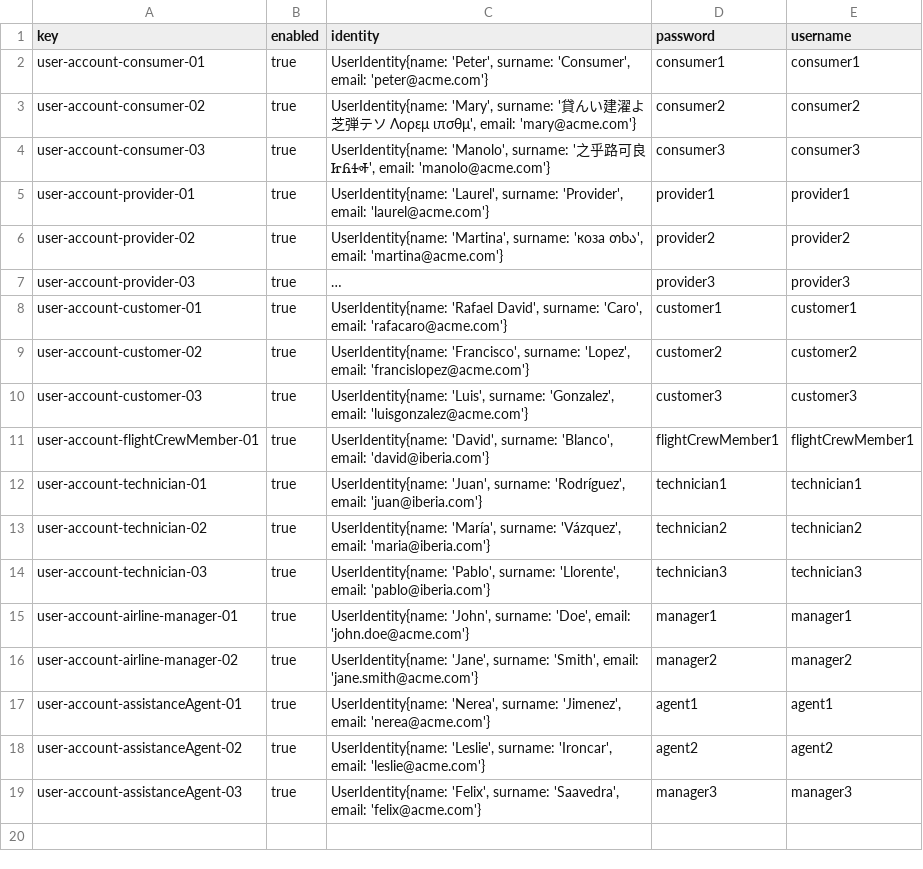
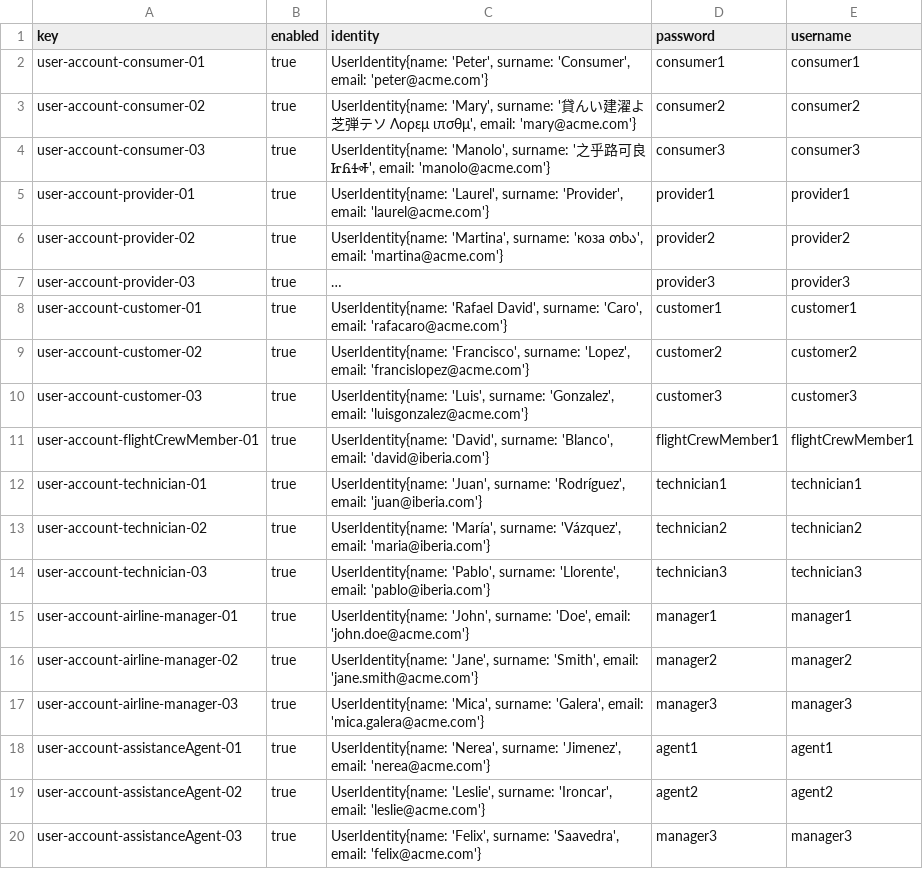
Before and after one commit to DP2-C1-046/Acme-ANS-D04, a CSV file: src/main/resources/WEB-INF/data/sample/user-account.csv, drawn as a sheet; long unchanged cells end in ….

```diff
--- a/src/main/resources/WEB-INF/data/sample/user-account.csv
+++ b/src/main/resources/WEB-INF/data/sample/user-account.csv
@@ -16,2 +16,3 @@ user-account-airline-manager-01,true,"UserIdentity{name: 'John', surname: 'Doe',
 user-account-airline-manager-02,true,"UserIdentity{name: 'Jane', surname: 'Smith', email: 'jane.smith@acme.com'}",manager2, manager2
+user-account-airline-manager-03,true,"UserIdentity{name: 'Mica', surname: 'Galera', email: 'mica.galera@acme.com'}",manager3, manager3
 user-account-assistanceAgent-01,true,"UserIdentity{name: 'Nerea', surname: 'Jimenez', email: 'nerea@acme.com'}",agent1,agent1
```
Also changed, not shown: src/main/resources/WEB-INF/data/sample/airlineManager.csv, 4 other files.
